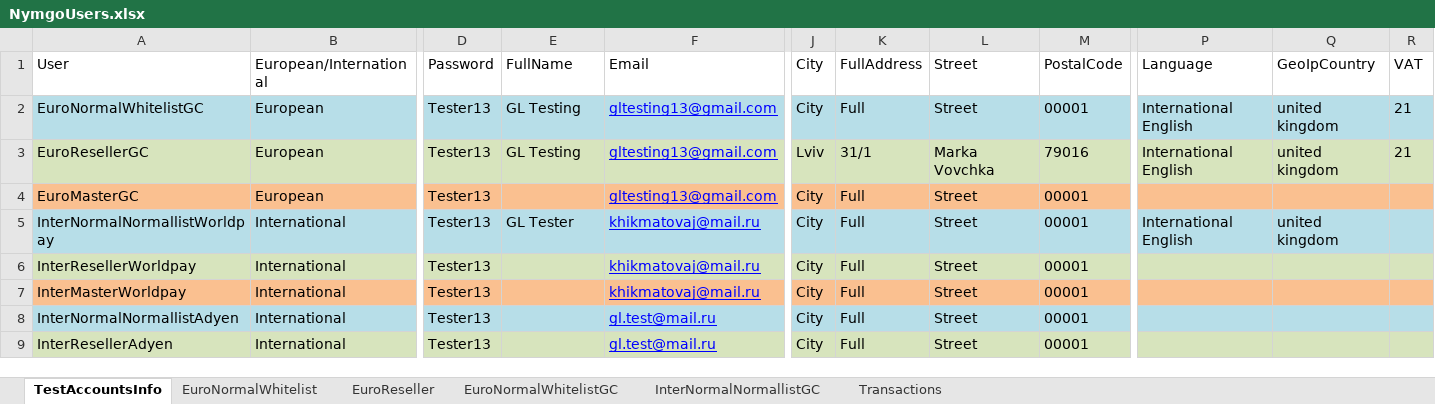
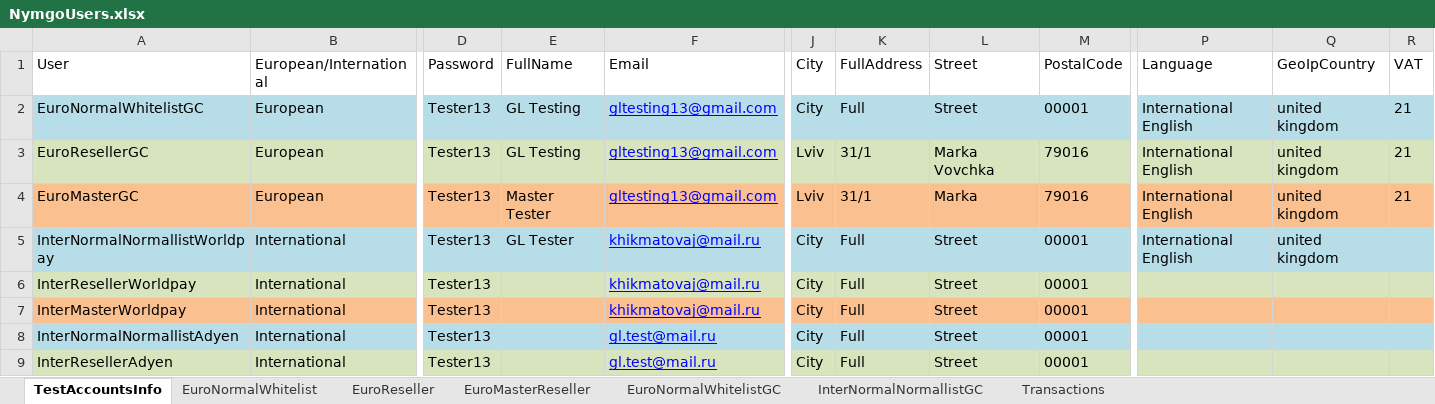
Before and after one commit to Sannichi/workTemp, an Excel workbook: NymgoUsers.xlsx, sheet TestAccountsInfo, drawn as a sheet; only a part is shown, gaps mark what is left out; values as stored, in another font and other column widths than the file's, no borders; the diff names each change by its address in the sheet, - before the commit and + after, or states it on an @@ line.

Commit message:
MasterReseller added
MasterReseller added

```diff
--- a/NymgoUsers.xlsx (sheet TestAccountsInfo)
+++ b/NymgoUsers.xlsx (sheet TestAccountsInfo)
+sheet tab: EuroMasterReseller
-E4 (FullName): (empty)
+E4 (FullName): Master Tester
-J4 (City): City
+J4 (City): Lviv
-K4 (FullAddress): Full
+K4 (FullAddress): 31/1
-L4 (Street): Street
+L4 (Street): Marka
-M4 (PostalCode): 00001
+M4 (PostalCode): 79016
-P4 (Language): (empty)
+P4 (Language): International English
-Q4 (GeoIpCountry): (empty)
+Q4 (GeoIpCountry): united kingdom
-R4 (VAT): (empty)
+R4 (VAT): 21
```
Also changed, not shown: CreditCards.xlsx, Transactions.xlsx, 16 other files.
